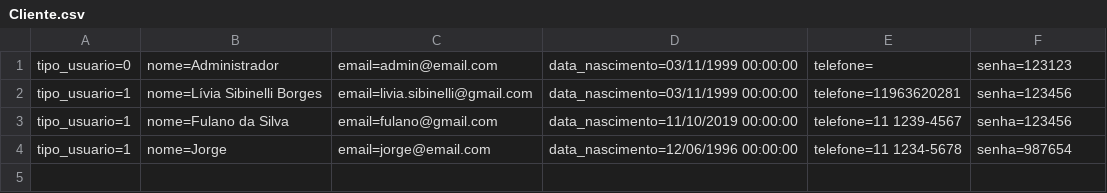
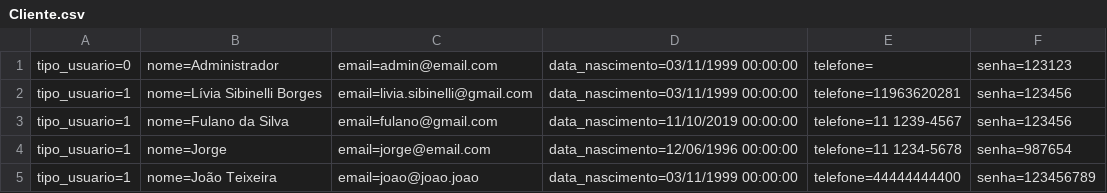
Before and after one commit to LiviaSibi/MVC, a CSV file: RoleTopMVC/Database/Cliente.csv, drawn as a sheet.

```diff
--- a/RoleTopMVC/Database/Cliente.csv
+++ b/RoleTopMVC/Database/Cliente.csv
@@ -4 +4,2 @@ tipo_usuario=1;nome=Fulano da Silva;email=fulano@gmail.com;data_nascimento=11/10
 tipo_usuario=1;nome=Jorge;email=jorge@email.com;data_nascimento=12/06/1996 00:00:00;telefone=11 1234-5678;senha=987654
+tipo_usuario=1;nome=João Teixeira;email=joao@joao.joao;data_nascimento=03/11/1999 00:00:00;telefone=44444444400;senha=123456789
```
Also changed, not shown: RoleTopMVC/Database/Agenda.csv, 13 other files.
